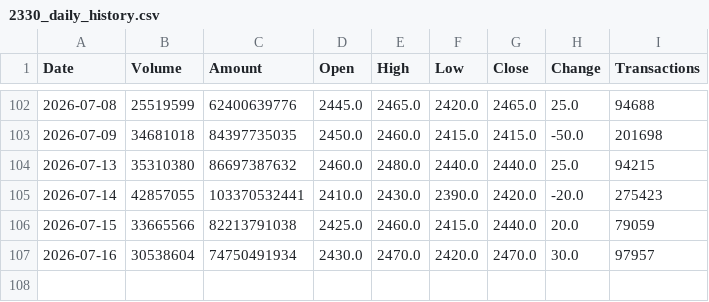
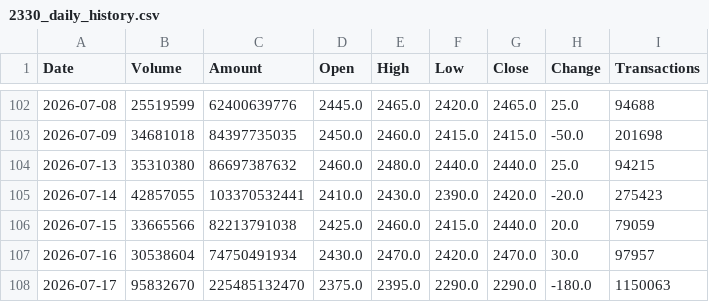
Before and after one commit to jimmychiu14/duckdb-research, a CSV file: data/2330_daily_history.csv, drawn as a sheet; only a part is shown, gaps mark what is left out; the diff names each change by its address in the sheet, - before the commit and + after, or states it on an @@ line.

```diff
--- a/data/2330_daily_history.csv
+++ b/data/2330_daily_history.csv
+row 108: 2026-07-17 | 95832670 | 225485132470 | 2375.0 | 2395.0 | 2290.0 | 2290.0 | -180.0 | 1150063
```
Also changed, not shown: data/0050_daily_history.csv, data/2308_daily_history.csv, 9 other files.
